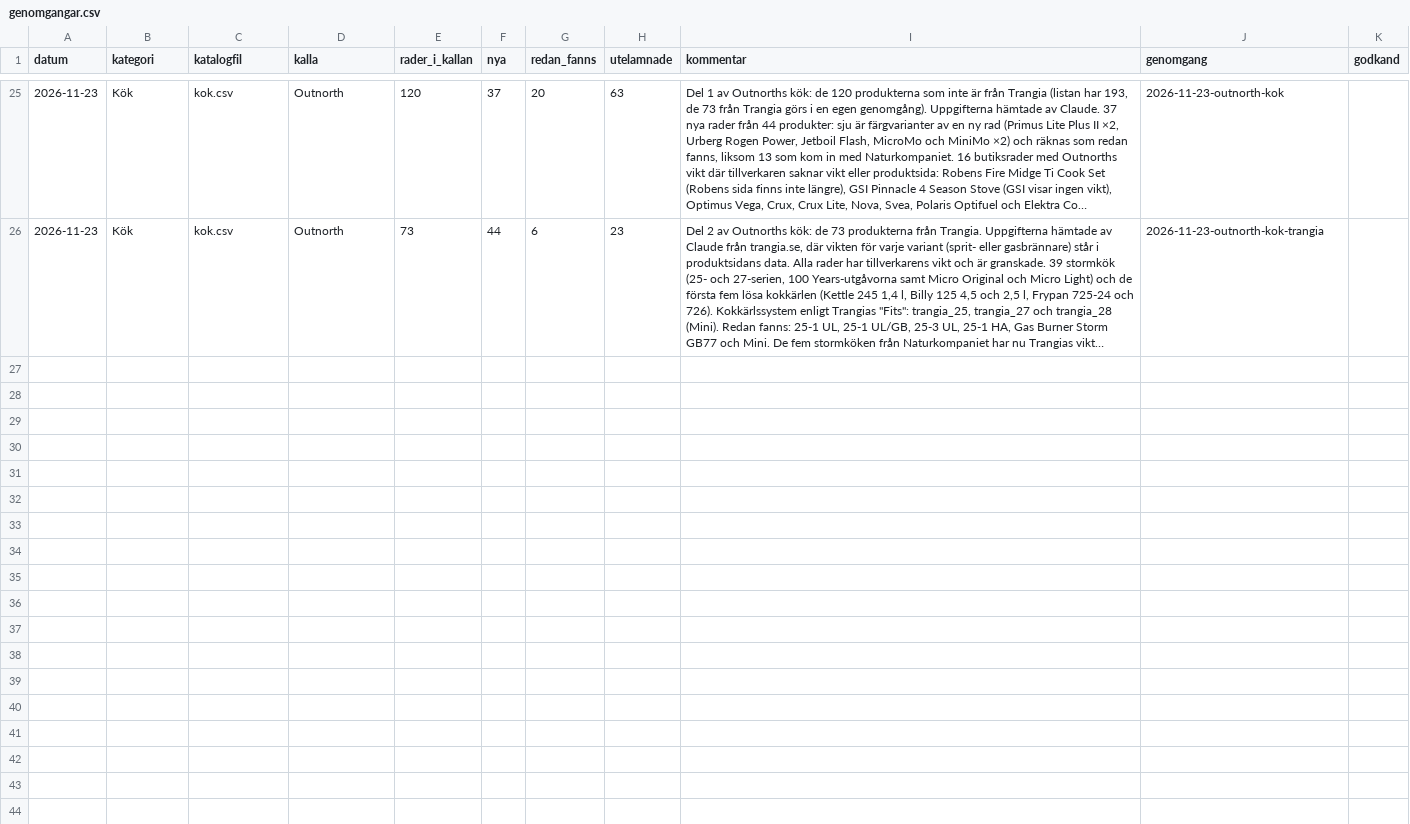
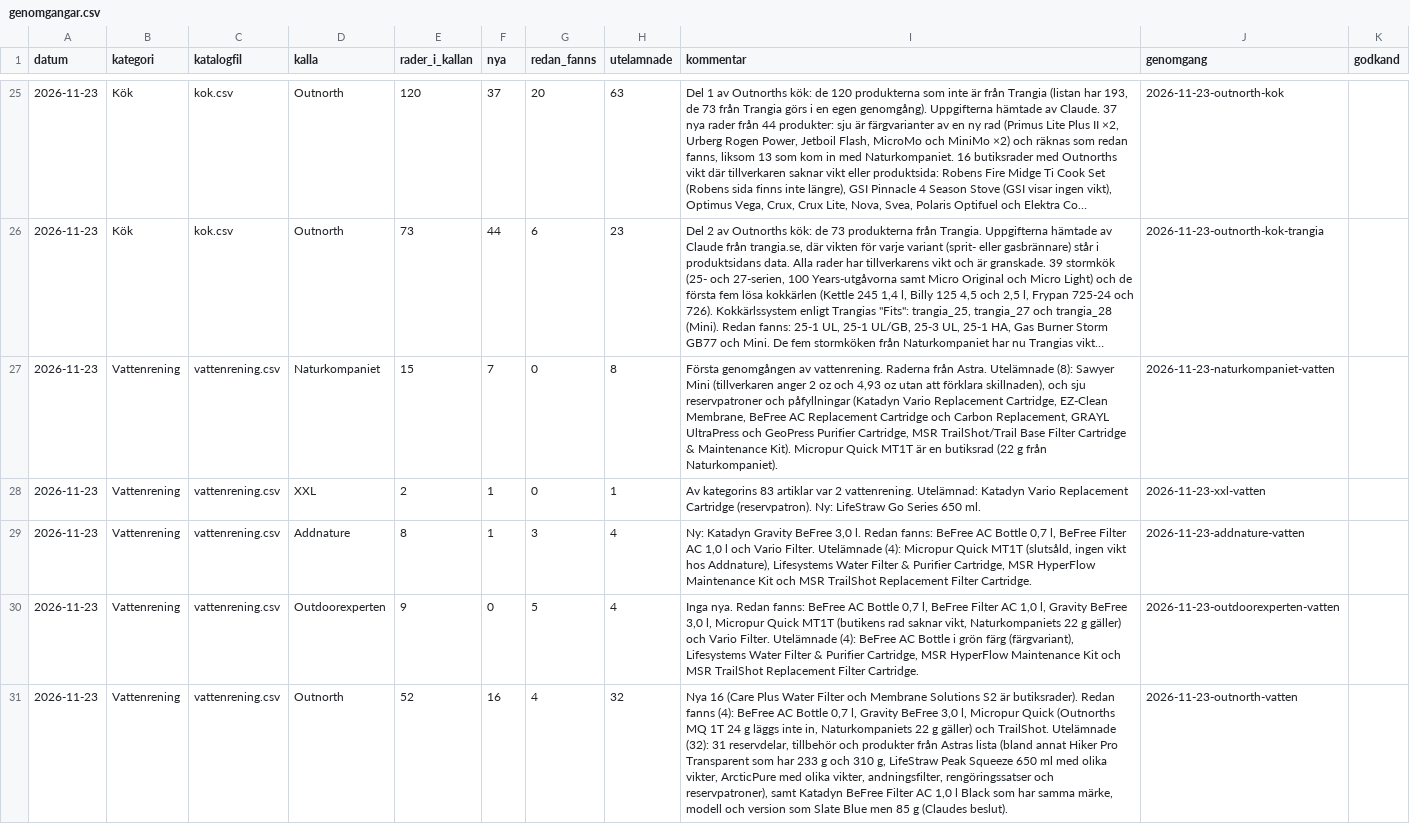
Before and after one commit to Minvandring-se/minvandring, a CSV file: docs/katalog/genomgangar.csv, drawn as a sheet; only a part is shown, gaps mark what is left out; long unchanged cells end in …; the diff names each change by its address in the sheet, - before the commit and + after, or states it on an @@ line.

```diff
--- a/docs/katalog/genomgangar.csv
+++ b/docs/katalog/genomgangar.csv
+row 27: 2026-11-23 | Vattenrening | vattenrening.csv | Naturkompaniet | 15 | 7 | 0 | 8 | Första genomgången av vattenrening. Raderna från Astra. Utelämnade (8): Sawyer Mini (tillverkaren anger 2 oz och 4,93 oz utan att förklara skillnaden), och sju reservpatroner och påfyllningar (Katadyn Vario Replacement Cartridge, EZ-Clean Membrane, BeFree AC Replacement Cartridge och Carbon Replacement, GRAYL UltraPress och GeoPress Purifier Cartridge, MSR TrailShot/Trail Base Filter Cartridge & Maintenance Kit). Micropur Quick MT1T är en butiksrad (22 g från Naturkompaniet). | 2026-11-23-naturkompaniet-vatten
+row 28: 2026-11-23 | Vattenrening | vattenrening.csv | XXL | 2 | 1 | 0 | 1 | Av kategorins 83 artiklar var 2 vattenrening. Utelämnad: Katadyn Vario Replacement Cartridge (reservpatron). Ny: LifeStraw Go Series 650 ml. | 2026-11-23-xxl-vatten
+row 29: 2026-11-23 | Vattenrening | vattenrening.csv | Addnature | 8 | 1 | 3 | 4 | Ny: Katadyn Gravity BeFree 3,0 l. Redan fanns: BeFree AC Bottle 0,7 l, BeFree Filter AC 1,0 l och Vario Filter. Utelämnade (4): Micropur Quick MT1T (slutsåld, ingen vikt hos Addnature), Lifesystems Water Filter & Purifier Cartridge, MSR HyperFlow Maintenance Kit och MSR TrailShot Replacement Filter Cartridge. | 2026-11-23-addnature-vatten
+row 30: 2026-11-23 | Vattenrening | vattenrening.csv | Outdoorexperten | 9 | 0 | 5 | 4 | Inga nya. Redan fanns: BeFree AC Bottle 0,7 l, BeFree Filter AC 1,0 l, Gravity BeFree 3,0 l, Micropur Quick MT1T (butikens rad saknar vikt, Naturkompaniets 22 g gäller) och Vario Filter. Utelämnade (4): BeFree AC Bottle i grön färg (färgvariant), Lifesystems Water Filter & Purifier Cartridge, MSR HyperFlow Maintenance Kit och MSR TrailShot Replacement Filter Cartridge. | 2026-11-23-outdoorexperten-vatten
+row 31: 2026-11-23 | Vattenrening | vattenrening.csv | Outnorth | 52 | 16 | 4 | 32 | Nya 16 (Care Plus Water Filter och Membrane Solutions S2 är butiksrader). Redan fanns (4): BeFree AC Bottle 0,7 l, Gravity BeFree 3,0 l, Micropur Quick (Outnorths MQ 1T 24 g läggs inte in, Naturkompaniets 22 g gäller) och TrailShot. Utelämnade (32): 31 reservdelar, tillbehör och produkter från Astras lista (bland annat Hiker Pro Transparent som har 233 g och 310 g, LifeStraw Peak Squeeze 650 ml med olika vikter, ArcticPure med olika vikter, andningsfilter, rengöringssatser och reservpatroner), samt Katadyn BeFree Filter AC 1,0 l Black som har samma märke, modell och version som Slate Blue men 85 g (Claudes beslut). | 2026-11-23-outnorth-vatten
```
Also changed, not shown: 3 other files.
